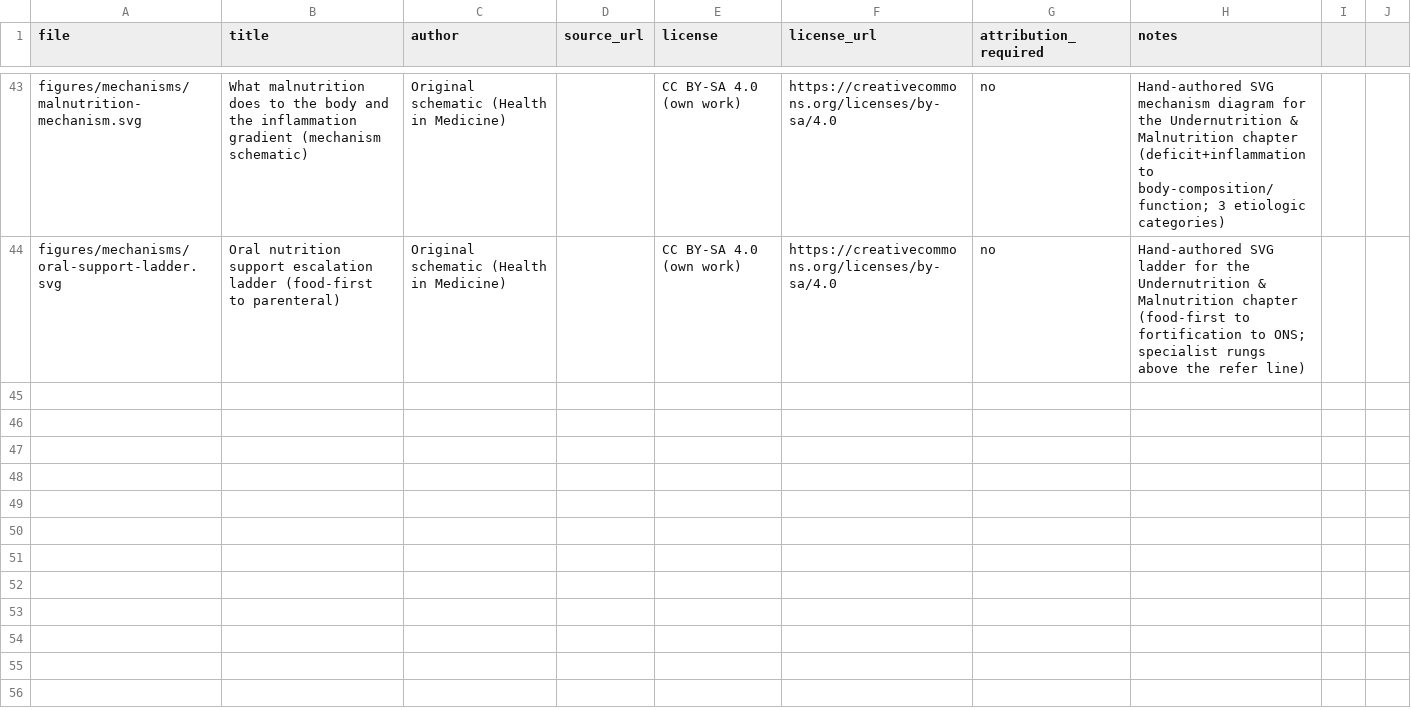
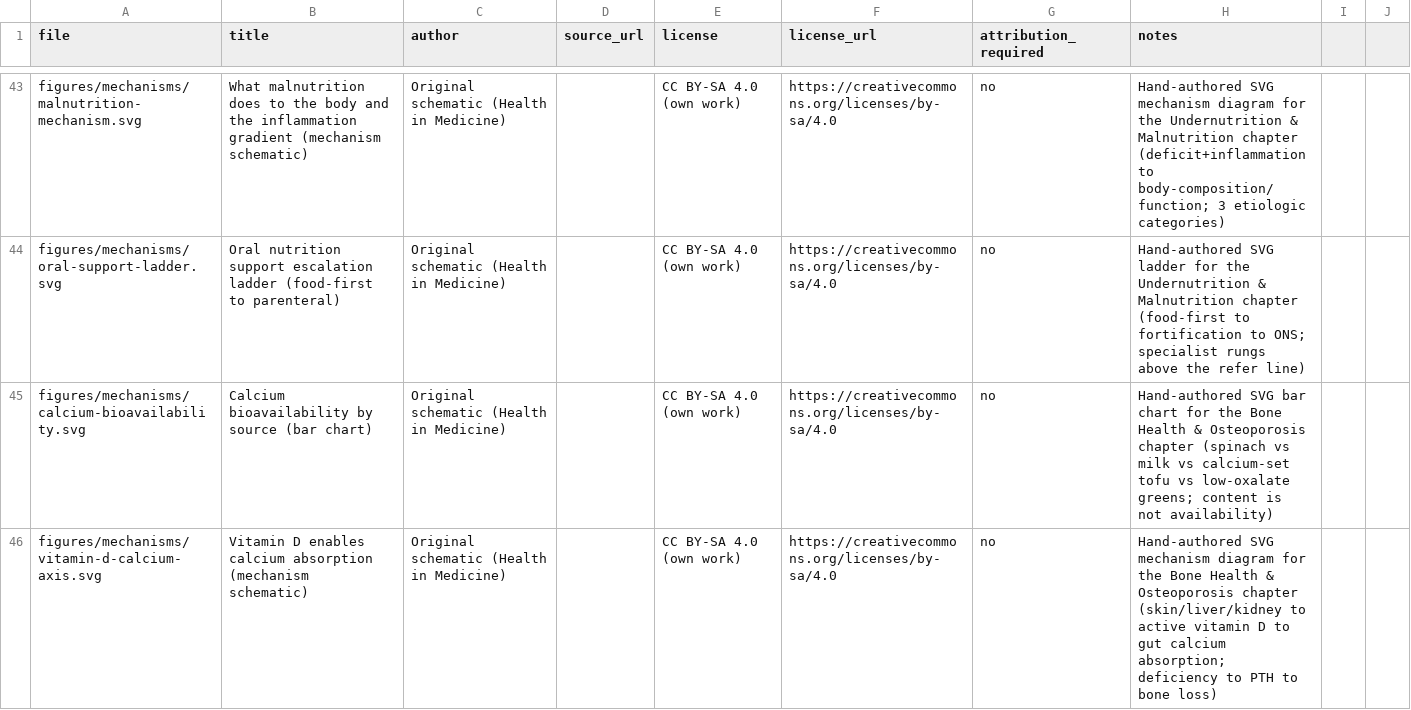
Before and after one commit to nusmedicine/nutrition, a CSV file: book/figures/CREDITS.csv, drawn as a sheet; only a part is shown, gaps mark what is left out; the diff names each change by its address in the sheet, - before the commit and + after, or states it on an @@ line.

```diff
--- a/book/figures/CREDITS.csv
+++ b/book/figures/CREDITS.csv
+row 45: figures/mechanisms/calcium-bioavailability.svg | Calcium bioavailability by source (bar chart) | Original schematic (Health in Medicine) |  | CC BY-SA 4.0 (own work) | https://creativecommons.org/licenses/by-sa/4.0 | no | Hand-authored SVG bar chart for the Bone Health & Osteoporosis chapter (spinach vs milk vs calcium-set tofu vs low-oxalate greens; content is not availability)
+row 46: figures/mechanisms/vitamin-d-calcium-axis.svg | Vitamin D enables calcium absorption (mechanism schematic) | Original schematic (Health in Medicine) |  | CC BY-SA 4.0 (own work) | https://creativecommons.org/licenses/by-sa/4.0 | no | Hand-authored SVG mechanism diagram for the Bone Health & Osteoporosis chapter (skin/liver/kidney to active vitamin D to gut calcium absorption; deficiency to PTH to bone loss)
```
Also changed, not shown: 10 other files.
